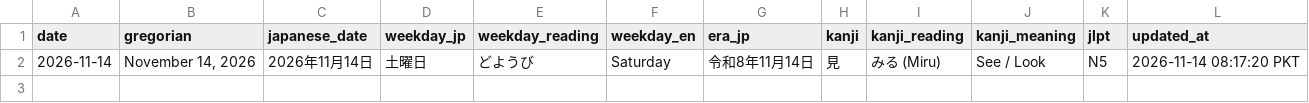
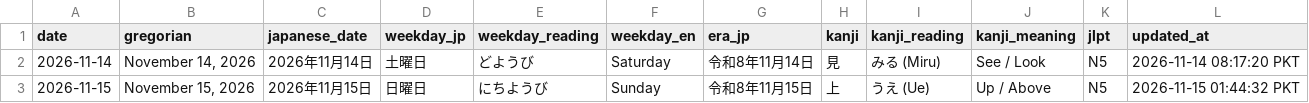
Before and after one commit to MussabPro/nihongo-daily, a CSV file: data/dates.csv, drawn as a sheet; the diff names each change by its address in the sheet, - before the commit and + after, or states it on an @@ line.

Commit message:
[Daily] Update dates.csv for 2026-11-15

```diff
--- a/data/dates.csv
+++ b/data/dates.csv
+row 3: 2026-11-15 | November 15, 2026 | 2026年11月15日 | 日曜日 | にちようび | Sunday | 令和8年11月15日 | 上 | うえ (Ue) | Up / Above | N5 | 2026-11-15 01:44:32 PKT
```
